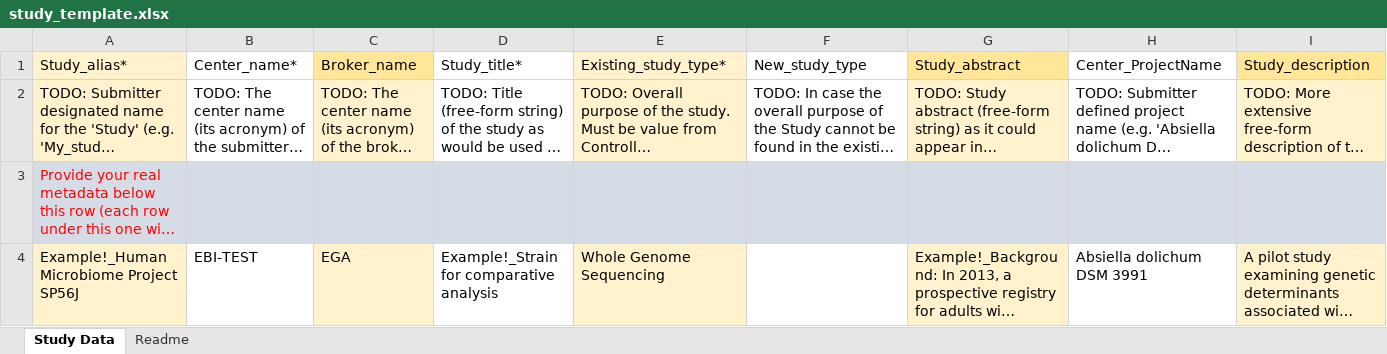
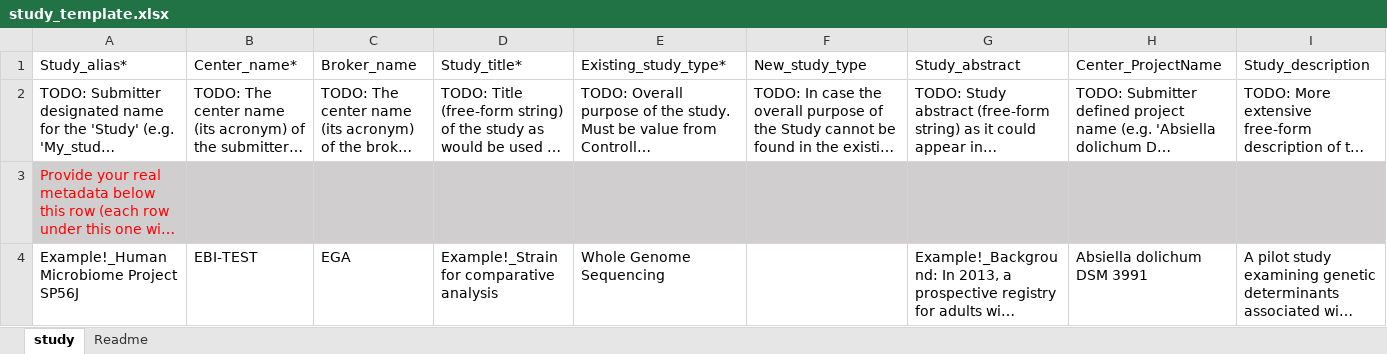
Before and after one commit to EbiEga/ega-metadata-schema, an Excel workbook: templates/sequence-based-metadata/study_template.xlsx, sheet study, drawn as a sheet; only a part is shown; long unchanged cells end in …; values as stored, in another font and other column widths than the file's, no borders; conditional formats not drawn; the diff names each change by its address in the sheet, - before the commit and + after, or states it on an @@ line.

```diff
--- a/templates/sequence-based-metadata/study_template.xlsx (sheet study)
+++ b/templates/sequence-based-metadata/study_template.xlsx (sheet study)
-sheet tab: Study Data
+sheet tab: study
-A1:A2 fill: #FFF2CC
+A1:A2 fill: none
-C1 fill: #FFE699
+C1 fill: none
-E1:E2 fill: #FFF2CC
+E1:E2 fill: none
-G1 fill: #FFE699
+G1 fill: none
-I1 fill: #FFE699
+I1 fill: none
-C2 fill: #FFF2CC
+C2 fill: none
-G2 fill: #FFF2CC
+G2 fill: none
-I2 fill: #FFF2CC
+I2 fill: none
-A4 fill: #FFF2CC
+A4 fill: none
-C4 fill: #FFF2CC
+C4 fill: none
-E4 fill: #FFF2CC
+E4 fill: none
-G4 fill: #FFF2CC
+G4 fill: none
-I4 fill: #FFF2CC
+I4 fill: none
```
Also changed, not shown: templates/sequence-based-metadata/analysis_template.xlsx, templates/sequence-based-metadata/experiment_template.xlsx, 2 other files.
